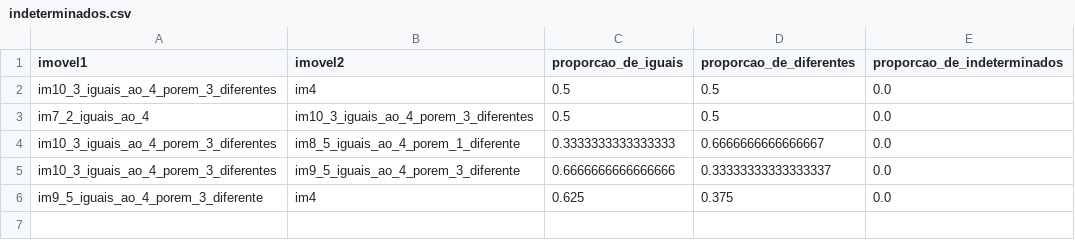
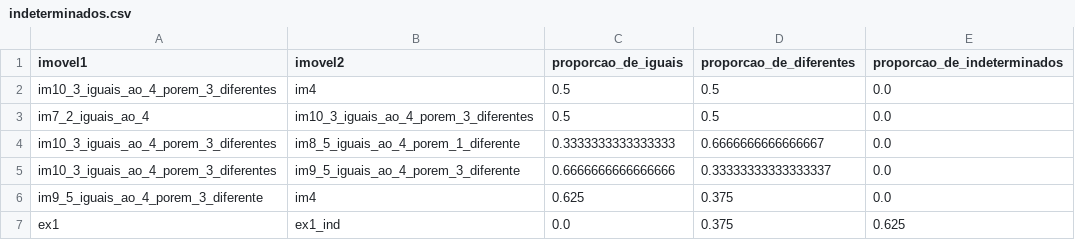
Before and after one commit to GabrielOLMG/Estagio, a CSV file: CSV_OUTPUT/indeterminados.csv, drawn as a sheet.

```diff
--- a/CSV_OUTPUT/indeterminados.csv
+++ b/CSV_OUTPUT/indeterminados.csv
@@ -6 +6,2 @@ im10_3_iguais_ao_4_porem_3_diferentes,im9_5_iguais_ao_4_porem_3_diferente,0.6666
 im9_5_iguais_ao_4_porem_3_diferente,im4,0.625,0.375,0.0
+ex1,ex1_ind,0.0,0.375,0.625
```
Also changed, not shown: CSV_OUTPUT/iguais.csv, 7 other files.
